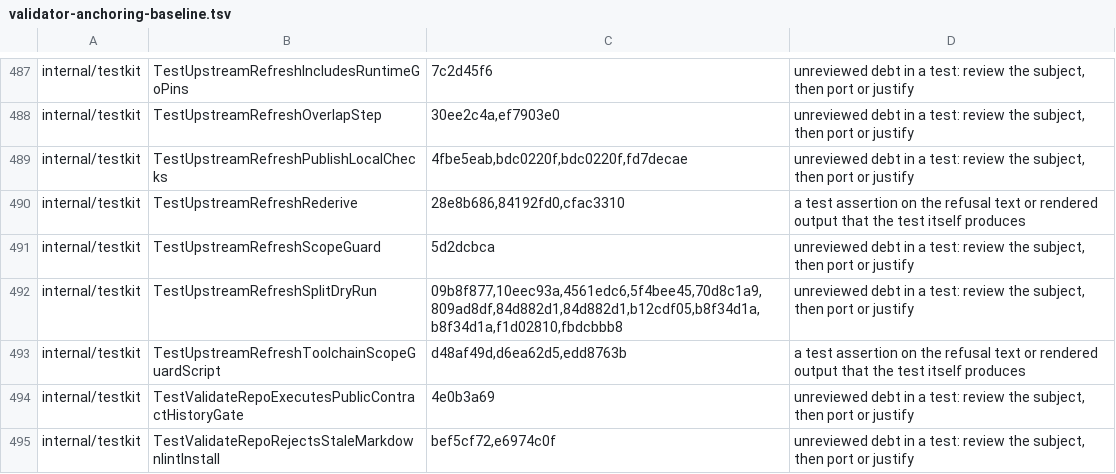
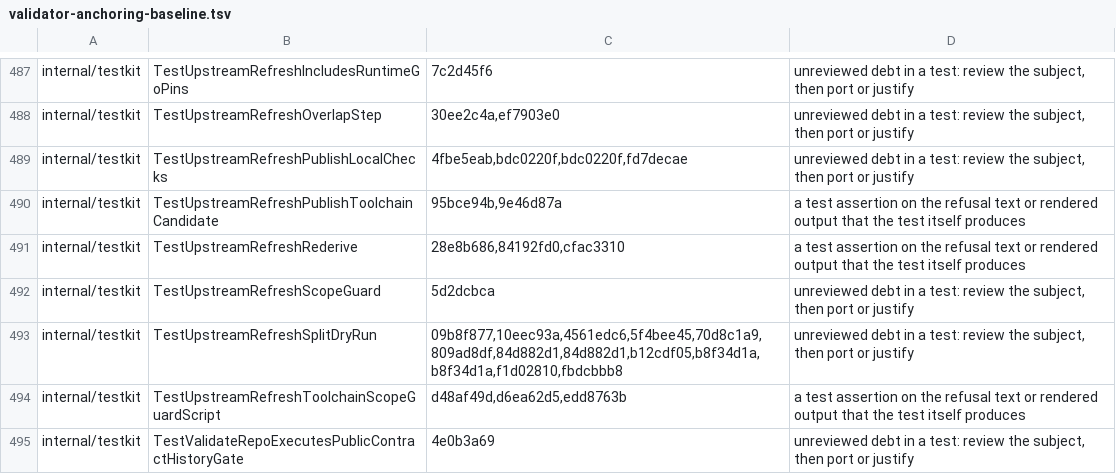
Before and after one commit to omkhar/workcell, a TSV file: policy/validator-anchoring-baseline.tsv, drawn as a sheet; only a part is shown, gaps mark what is left out; the shorter side is filled out with more unchanged rows.

```diff
--- a/policy/validator-anchoring-baseline.tsv
+++ b/policy/validator-anchoring-baseline.tsv
@@ -489,2 +489,3 @@ internal/testkit	TestUpstreamRefreshOverlapStep	30ee2c4a,ef7903e0	unreviewed deb
 internal/testkit	TestUpstreamRefreshPublishLocalChecks	4fbe5eab,bdc0220f,bdc0220f,fd7decae	unreviewed debt in a test: review the subject, then port or justify
+internal/testkit	TestUpstreamRefreshPublishToolchainCandidate	95bce94b,9e46d87a	a test assertion on the refusal text or rendered output that the test itself produces
 internal/testkit	TestUpstreamRefreshRederive	28e8b686,84192fd0,cfac3310	a test assertion on the refusal text or rendered output that the test itself produces
```
Also changed, not shown: 3 other files.
